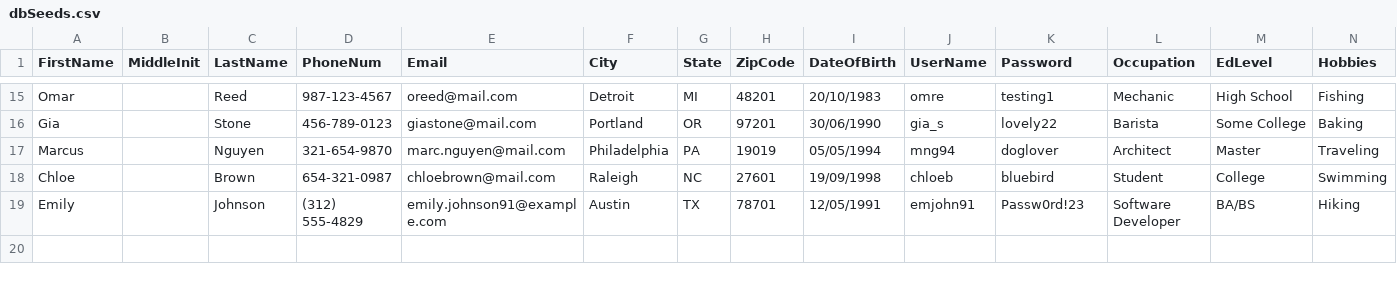
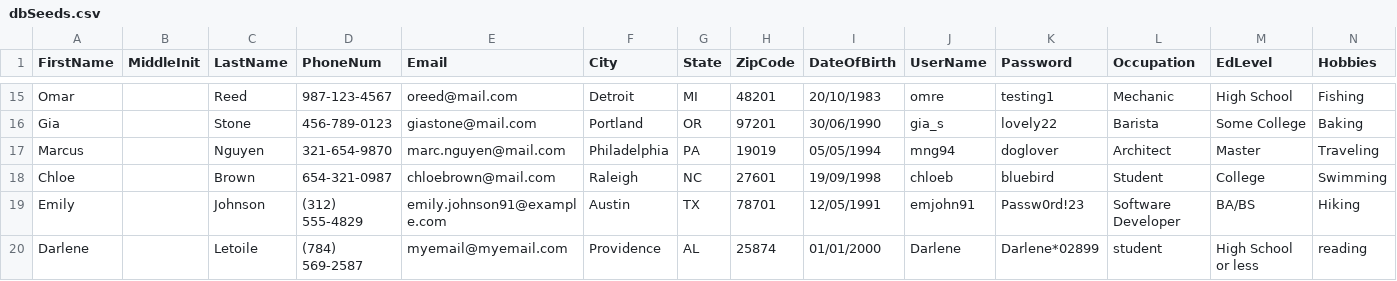
Before and after one commit to makaelamyers97/CS-335-Software-Engineering---Dating-App, a CSV file: assets/dbSeeds.csv, drawn as a sheet; only a part is shown, gaps mark what is left out; rows hold the shown columns only; the diff names each change by its address in the sheet, - before the commit and + after, or states it on an @@ line.

```diff
--- a/assets/dbSeeds.csv
+++ b/assets/dbSeeds.csv
+row 20: Darlene |  | Letoile | (784) 569-2587 | myemail@myemail.com | Providence | AL | 25874 | 01/01/2000 | Darlene | Darlene*02899 | student | High School or less | reading
```
Also changed, not shown: 2 other files.
